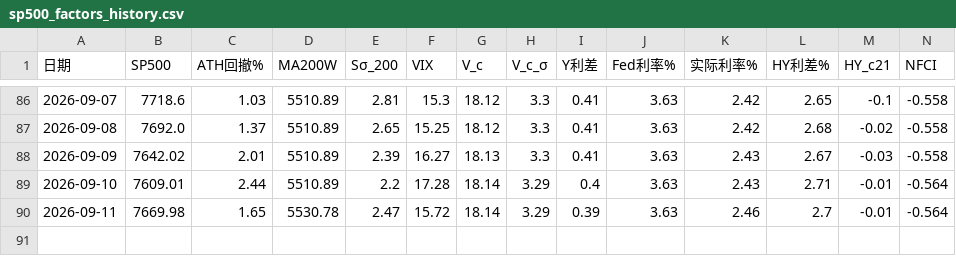
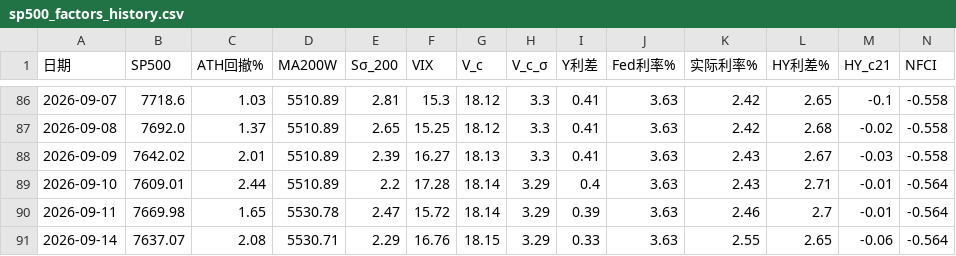
Before and after one commit to zhanghangrui1984-create/sp500-monitor, a CSV file: data/sp500_factors_history.csv, drawn as a sheet; only a part is shown, gaps mark what is left out; rows hold the shown columns only; the diff names each change by its address in the sheet, - before the commit and + after, or states it on an @@ line.

```diff
--- a/data/sp500_factors_history.csv
+++ b/data/sp500_factors_history.csv
+row 91: 2026-09-14 | 7637.07 | 2.08 | 5530.71 | 2.29 | 16.76 | 18.15 | 3.29 | 0.33 | 3.63 | 2.55 | 2.65 | -0.06 | -0.564
```
Also changed, not shown: data/sp500_realtime_db.csv, 1 other file.
